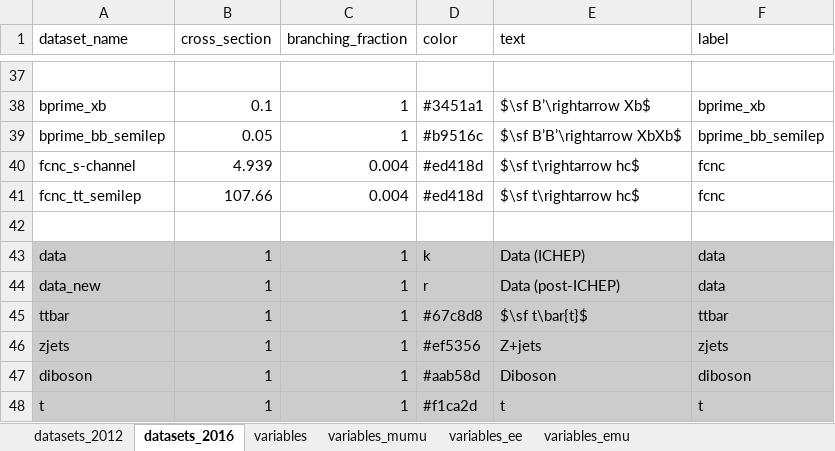
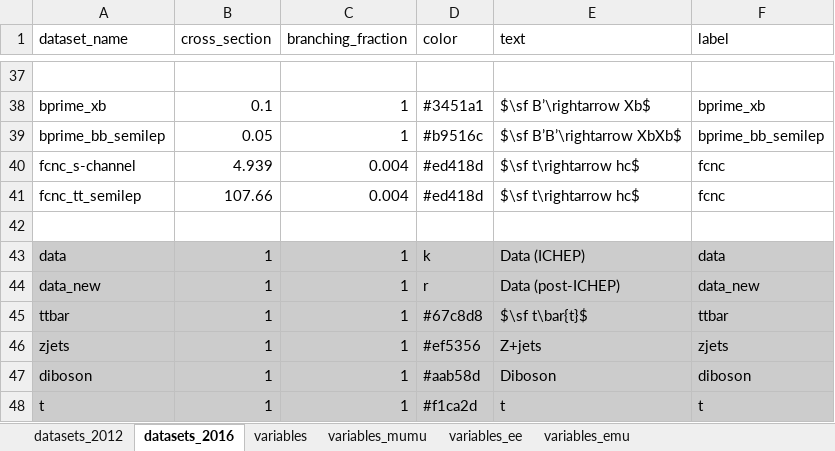
Before and after one commit to NWUHEP/analysis-tools, an Excel workbook: data/plotting_lut.xlsx, sheet datasets_2016, drawn as a sheet; only a part is shown, gaps mark what is left out; values as stored, in another font and other column widths than the file's, no borders; the diff names each change by its address in the sheet, - before the commit and + after, or states it on an @@ line.

Commit message:
Updating plotting_lut

```diff
--- a/data/plotting_lut.xlsx (sheet datasets_2016)
+++ b/data/plotting_lut.xlsx (sheet datasets_2016)
-F44 (label): data
+F44 (label): data_new
```
Also changed, not shown: 2 other files.
